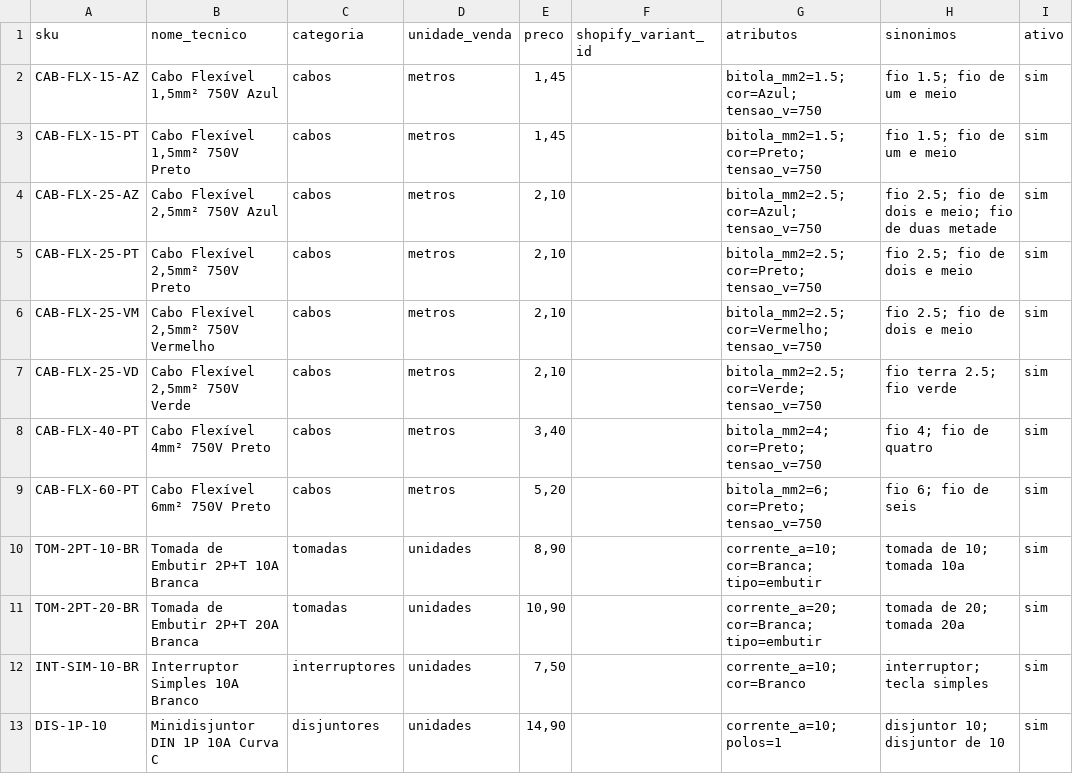
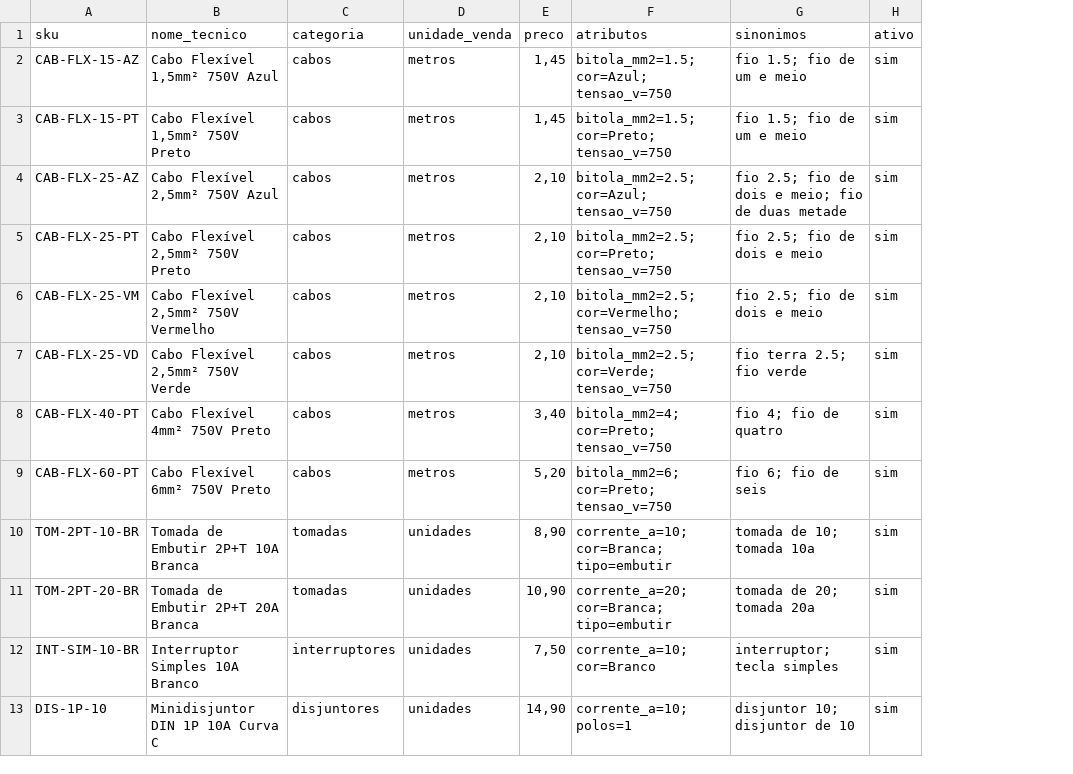
Before and after one commit to danielss2990/pedidos, a CSV file: data/catalogo_exemplo.csv, drawn as a sheet; only a part is shown; the diff names each change by its address in the sheet, - before the commit and + after, or states it on an @@ line.

```diff
--- a/data/catalogo_exemplo.csv
+++ b/data/catalogo_exemplo.csv
-column F (shopify_variant_id), empty
```
Also changed, not shown: 29 other files.
